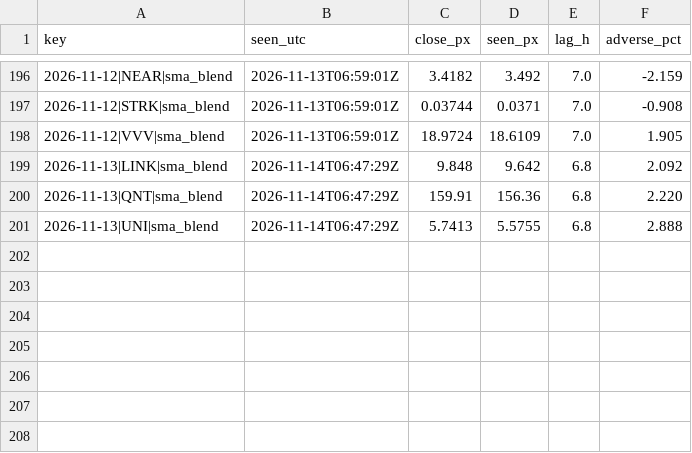
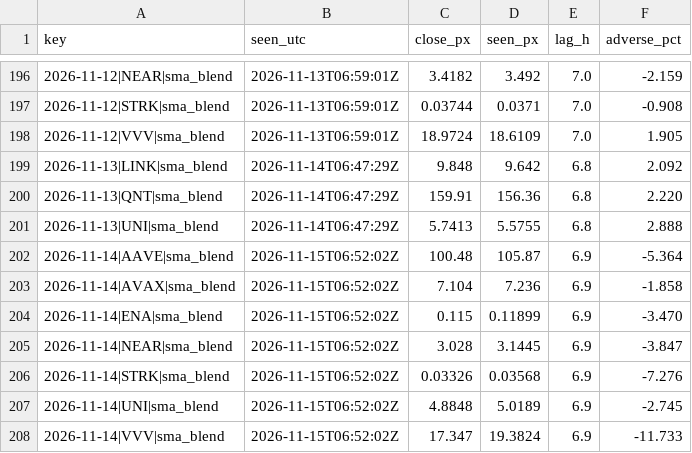
Before and after one commit to gabririv88/20261030-crypto-trend-tracker, a CSV file: data/live_fills.csv, drawn as a sheet; only a part is shown, gaps mark what is left out.

```diff
--- a/data/live_fills.csv
+++ b/data/live_fills.csv
@@ -201 +201,8 @@ key,seen_utc,close_px,seen_px,lag_h,adverse_pct
 2026-11-13|UNI|sma_blend,2026-11-14T06:47:29Z,5.7413,5.5755,6.8,2.888
+2026-11-14|AAVE|sma_blend,2026-11-15T06:52:02Z,100.48,105.87,6.9,-5.364
+2026-11-14|AVAX|sma_blend,2026-11-15T06:52:02Z,7.104,7.236,6.9,-1.858
+2026-11-14|ENA|sma_blend,2026-11-15T06:52:02Z,0.115,0.11899,6.9,-3.470
+2026-11-14|NEAR|sma_blend,2026-11-15T06:52:02Z,3.028,3.1445,6.9,-3.847
+2026-11-14|STRK|sma_blend,2026-11-15T06:52:02Z,0.03326,0.03568,6.9,-7.276
+2026-11-14|UNI|sma_blend,2026-11-15T06:52:02Z,4.8848,5.0189,6.9,-2.745
+2026-11-14|VVV|sma_blend,2026-11-15T06:52:02Z,17.347,19.3824,6.9,-11.733
```
Also changed, not shown: data/candles/ADA.csv, data/candles/ETH.csv, 23 other files.
